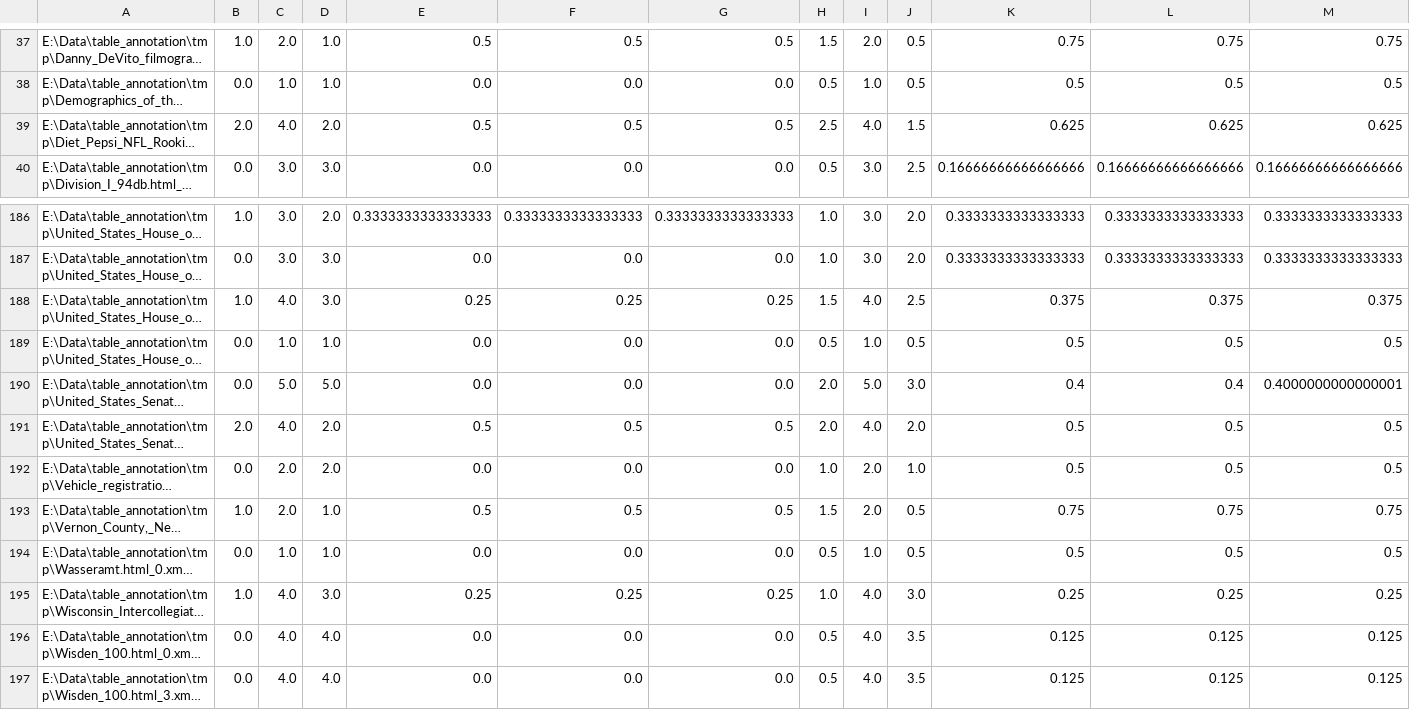
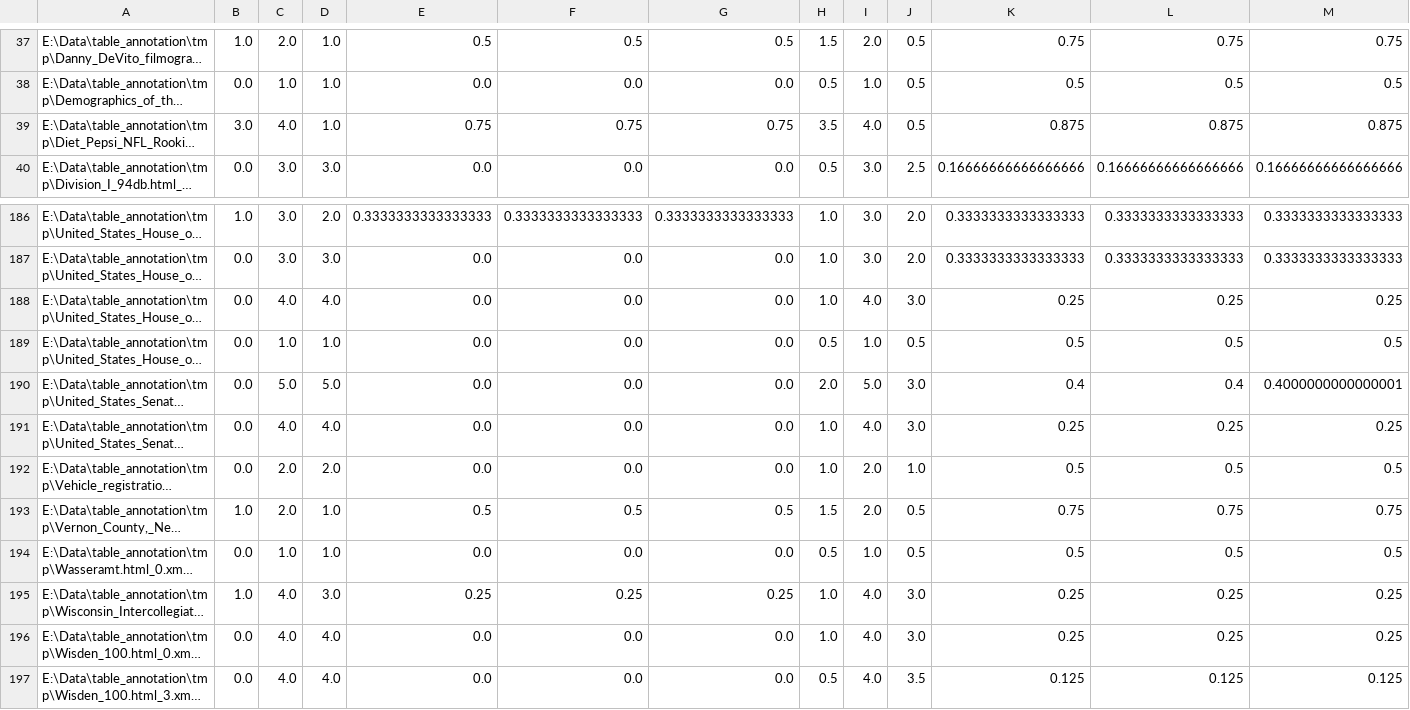
Before and after one commit to ziqizhang/sti, a CSV file: core/tmp_result/limaye_header_smp-ne.csv, drawn as a sheet; only a part is shown, gaps mark what is left out; long unchanged cells end in …; the diff covers the shown part only; the diff names each change by its address in the sheet, - before the commit and + after, or states it on an @@ line.

```diff
--- a/core/tmp_result/limaye_header_smp-ne.csv
+++ b/core/tmp_result/limaye_header_smp-ne.csv
-B39: 2.0
+B39: 3.0
-D39: 2.0
+D39: 1.0
-E39: 0.5
+E39: 0.75
-F39: 0.5
+F39: 0.75
-G39: 0.5
+G39: 0.75
-H39: 2.5
+H39: 3.5
-J39: 1.5
+J39: 0.5
-K39: 0.625
+K39: 0.875
-L39: 0.625
+L39: 0.875
-M39: 0.625
+M39: 0.875
-B188: 1.0
+B188: 0.0
-D188: 3.0
+D188: 4.0
-E188: 0.25
+E188: 0.0
-F188: 0.25
+F188: 0.0
-G188: 0.25
+G188: 0.0
-H188: 1.5
+H188: 1.0
-J188: 2.5
+J188: 3.0
-K188: 0.375
+K188: 0.25
-L188: 0.375
+L188: 0.25
-M188: 0.375
+M188: 0.25
-B191: 2.0
+B191: 0.0
-D191: 2.0
+D191: 4.0
-E191: 0.5
+E191: 0.0
-F191: 0.5
+F191: 0.0
-G191: 0.5
+G191: 0.0
-H191: 2.0
+H191: 1.0
-J191: 2.0
+J191: 3.0
-K191: 0.5
+K191: 0.25
-L191: 0.5
+L191: 0.25
-M191: 0.5
+M191: 0.25
-H196: 0.5
+H196: 1.0
-J196: 3.5
+J196: 3.0
-K196: 0.125
+K196: 0.25
-L196: 0.125
+L196: 0.25
-M196: 0.125
+M196: 0.25
```
Also changed, not shown: 70 edited cells elsewhere in this file, core/tmp_result/limaye_entity_smp.csv, core/tmp_result/limaye_header_smp-all.csv, 4 other files.
